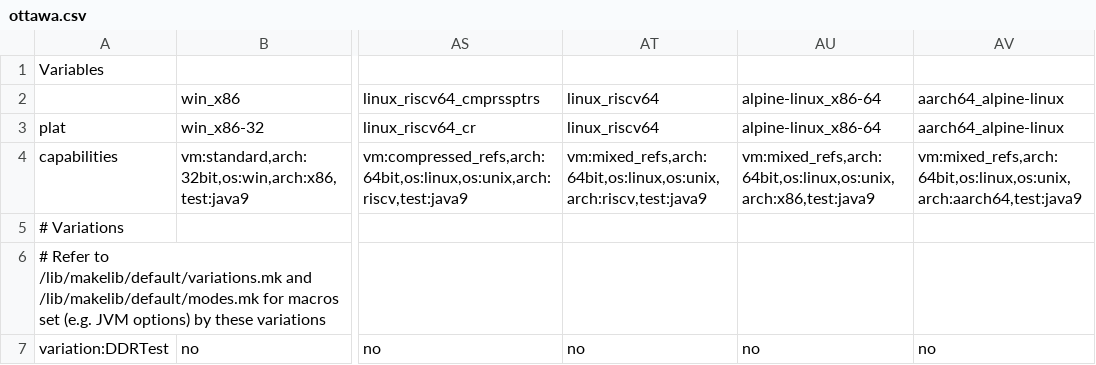
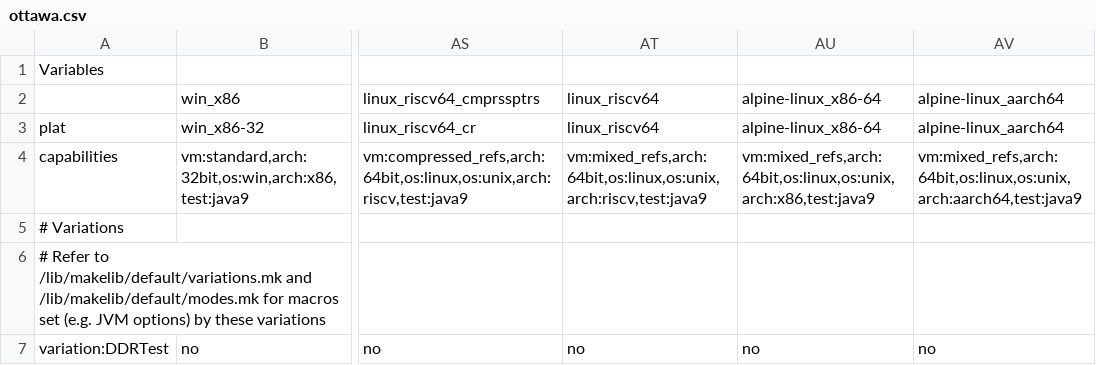
Before and after one commit to adoptium/TKG, a CSV file: resources/ottawa.csv, drawn as a sheet; only a part is shown, gaps mark what is left out; the diff names each change by its address in the sheet, - before the commit and + after, or states it on an @@ line.

Commit message:
Use spec instead of plat for alpine-linux_aarch64
- fix it in ottawa.csv

Signed-off-by: renfeiw <renfeiw@ca.ibm.com>

```diff
--- a/resources/ottawa.csv
+++ b/resources/ottawa.csv
-AV2:AV3: aarch64_alpine-linux
+AV2:AV3: alpine-linux_aarch64
```
